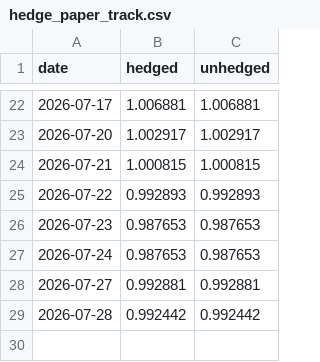
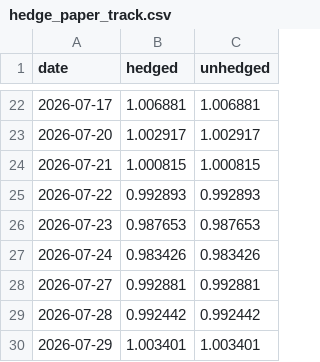
Before and after one commit to aarsh-adhvaryu/Q_Alpha_Research, a CSV file: data/hedge_paper_track.csv, drawn as a sheet; only a part is shown, gaps mark what is left out.

```diff
--- a/data/hedge_paper_track.csv
+++ b/data/hedge_paper_track.csv
@@ -26,4 +26,5 @@ date,hedged,unhedged
 2026-07-23,0.987653,0.987653
-2026-07-24,0.987653,0.987653
+2026-07-24,0.983426,0.983426
 2026-07-27,0.992881,0.992881
 2026-07-28,0.992442,0.992442
+2026-07-29,1.003401,1.003401
```
Also changed, not shown: 2 other files.
